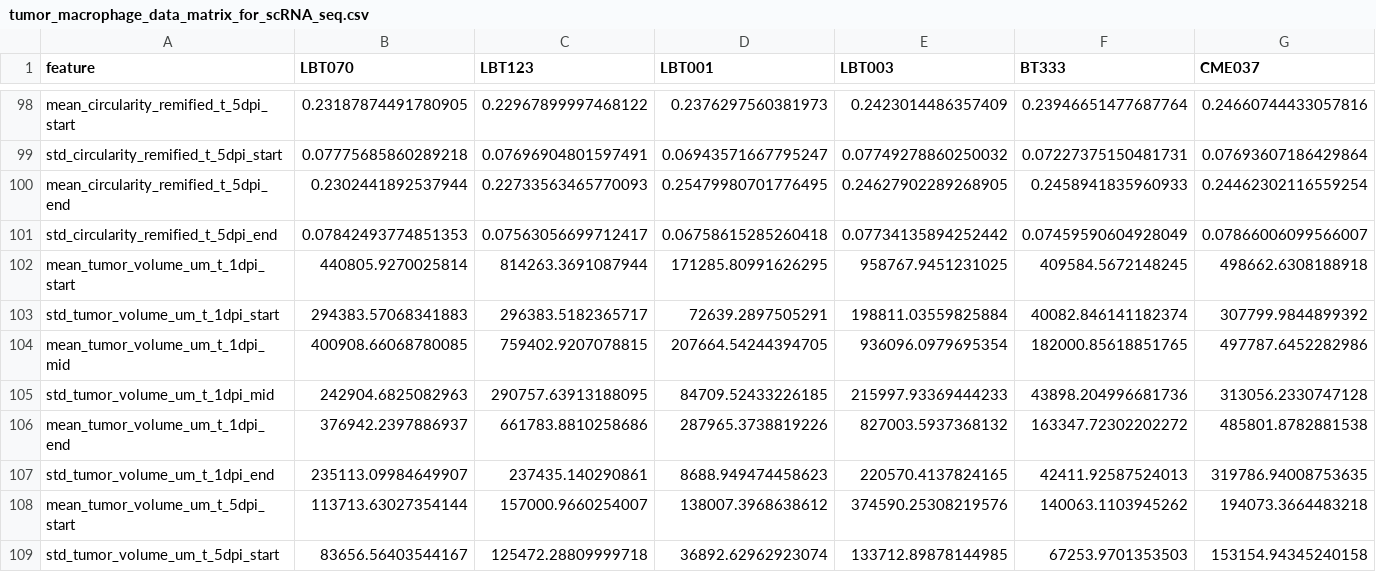
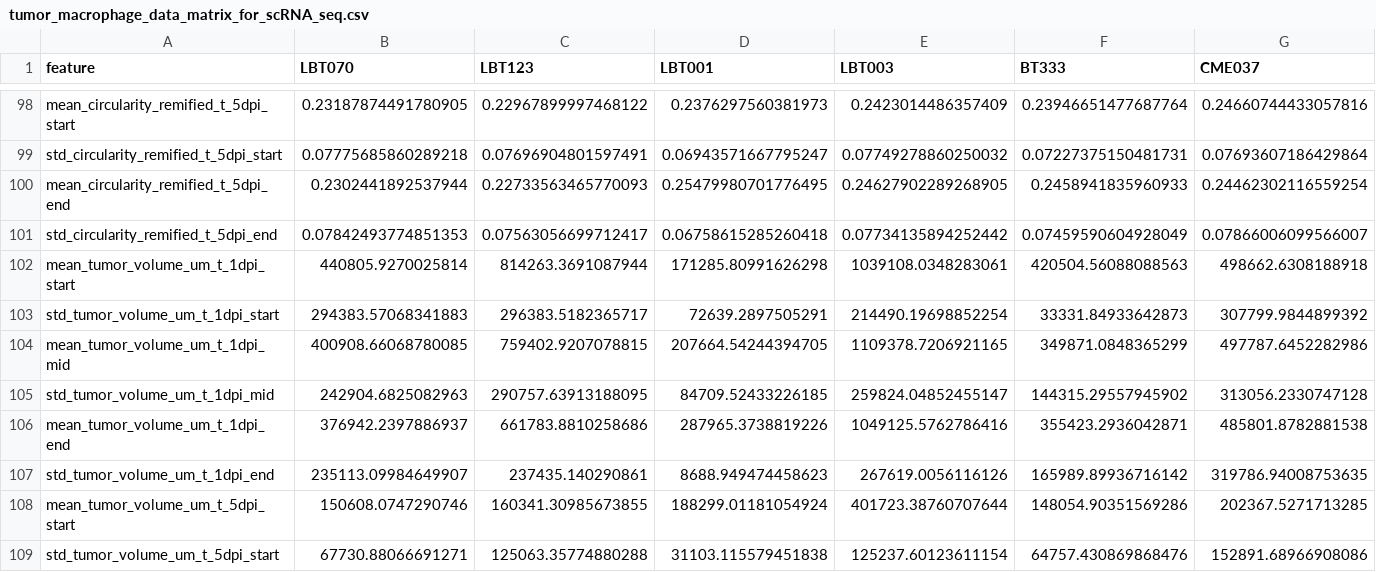
Before and after one commit to wgiese/zebrafish_xenograft_analysis, a CSV file: notebooks/data_matrix_for_RNAseq/tumor_macrophage_data_matrix_for_scRNA_seq.csv, drawn as a sheet; only a part is shown, gaps mark what is left out; the diff covers the shown part only; the diff names each change by its address in the sheet, - before the commit and + after, or states it on an @@ line.

Commit message:
added new data matrix

```diff
--- a/notebooks/data_matrix_for_RNAseq/tumor_macrophage_data_matrix_for_scRNA_seq.csv
+++ b/notebooks/data_matrix_for_RNAseq/tumor_macrophage_data_matrix_for_scRNA_seq.csv
-D102 (LBT001): 171285.80991626295
+D102 (LBT001): 171285.80991626298
-E102 (LBT003): 958767.9451231025
+E102 (LBT003): 1039108.0348283061
-F102 (BT333): 409584.5672148245
+F102 (BT333): 420504.56088088563
-E103 (LBT003): 198811.03559825884
+E103 (LBT003): 214490.19698852254
-F103 (BT333): 40082.846141182374
+F103 (BT333): 33331.84933642873
-E104 (LBT003): 936096.0979695354
+E104 (LBT003): 1109378.7206921165
-F104 (BT333): 182000.85618851765
+F104 (BT333): 349871.0848365299
-E105 (LBT003): 215997.93369444233
+E105 (LBT003): 259824.04852455147
-F105 (BT333): 43898.204996681736
+F105 (BT333): 144315.29557945902
-E106 (LBT003): 827003.5937368132
+E106 (LBT003): 1049125.5762786416
-F106 (BT333): 163347.72302202272
+F106 (BT333): 355423.2936042871
-E107 (LBT003): 220570.4137824165
+E107 (LBT003): 267619.0056116126
-F107 (BT333): 42411.92587524013
+F107 (BT333): 165989.89936716142
-B108 (LBT070): 113713.63027354144
+B108 (LBT070): 150608.0747290746
-C108 (LBT123): 157000.9660254007
+C108 (LBT123): 160341.30985673855
-D108 (LBT001): 138007.3968638612
+D108 (LBT001): 188299.01181054924
-E108 (LBT003): 374590.25308219576
+E108 (LBT003): 401723.38760707644
-F108 (BT333): 140063.1103945262
+F108 (BT333): 148054.90351569286
-G108 (CME037): 194073.3664483218
+G108 (CME037): 202367.5271713285
-B109 (LBT070): 83656.56403544167
+B109 (LBT070): 67730.88066691271
-C109 (LBT123): 125472.28809999718
+C109 (LBT123): 125063.35774880288
-D109 (LBT001): 36892.62962923074
+D109 (LBT001): 31103.115579451838
-E109 (LBT003): 133712.89878144985
+E109 (LBT003): 125237.60123611154
-F109 (BT333): 67253.9701353503
+F109 (BT333): 64757.430869868476
-G109 (CME037): 153154.94345240158
+G109 (CME037): 152891.68966908086
```
Also changed, not shown: 10 added rows and 20 edited cells elsewhere in this file.
